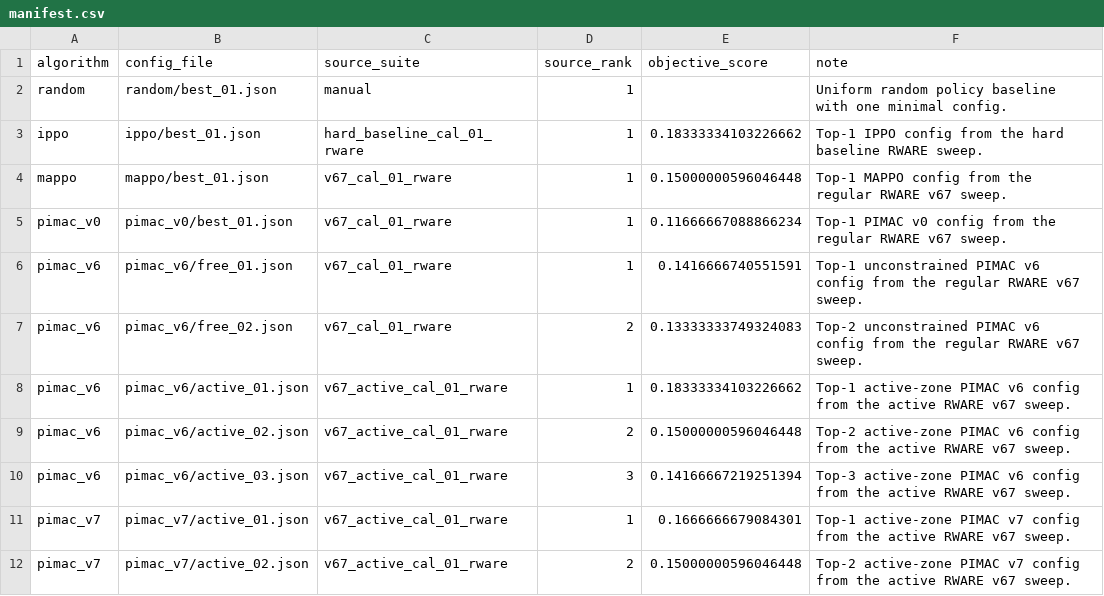
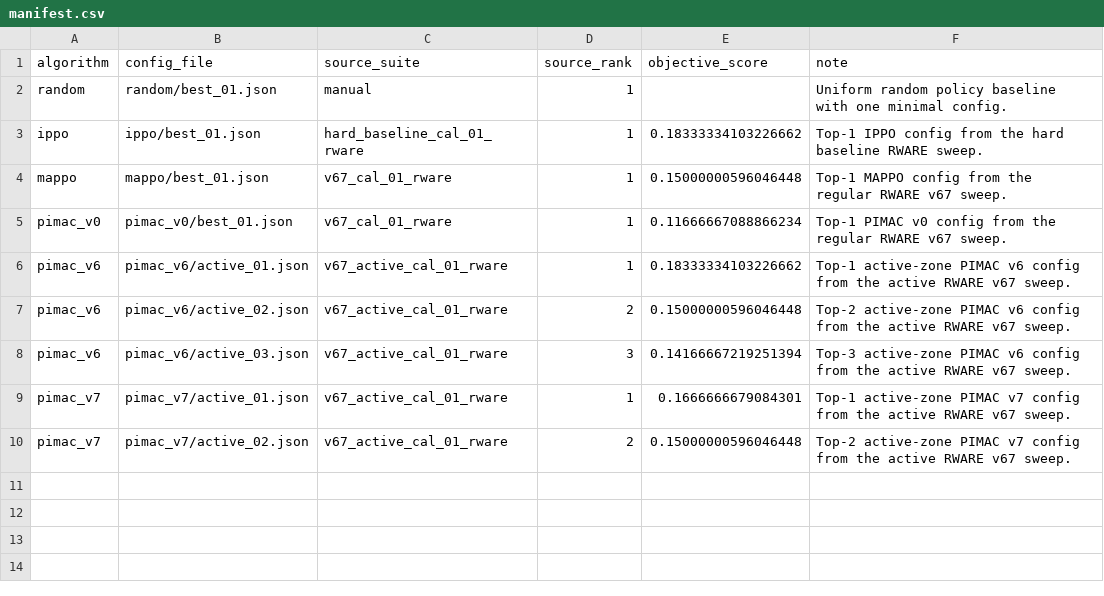
Before and after one commit to aonurakman/pimac, a CSV file: robotic_warehouse_dynamic/configs/manifest.csv, drawn as a sheet; the diff names each change by its address in the sheet, - before the commit and + after, or states it on an @@ line.

Commit message:
new training (rware)

```diff
--- a/robotic_warehouse_dynamic/configs/manifest.csv
+++ b/robotic_warehouse_dynamic/configs/manifest.csv
-row 6: pimac_v6 | pimac_v6/free_01.json | v67_cal_01_rware | 1 | 0.1416666740551591 | Top-1 unconstrained PIMAC v6 config from the regular RWARE v67 sweep.
-row 7: pimac_v6 | pimac_v6/free_02.json | v67_cal_01_rware | 2 | 0.13333333749324083 | Top-2 unconstrained PIMAC v6 config from the regular RWARE v67 sweep.
```
Also changed, not shown: 7 other files.
